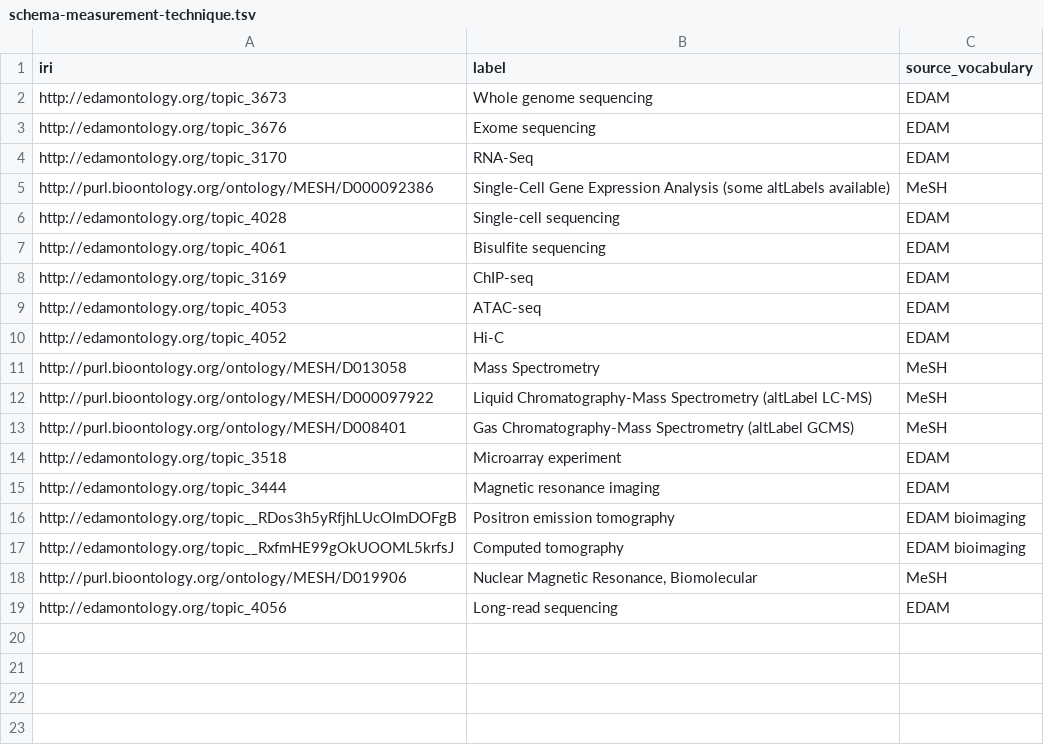
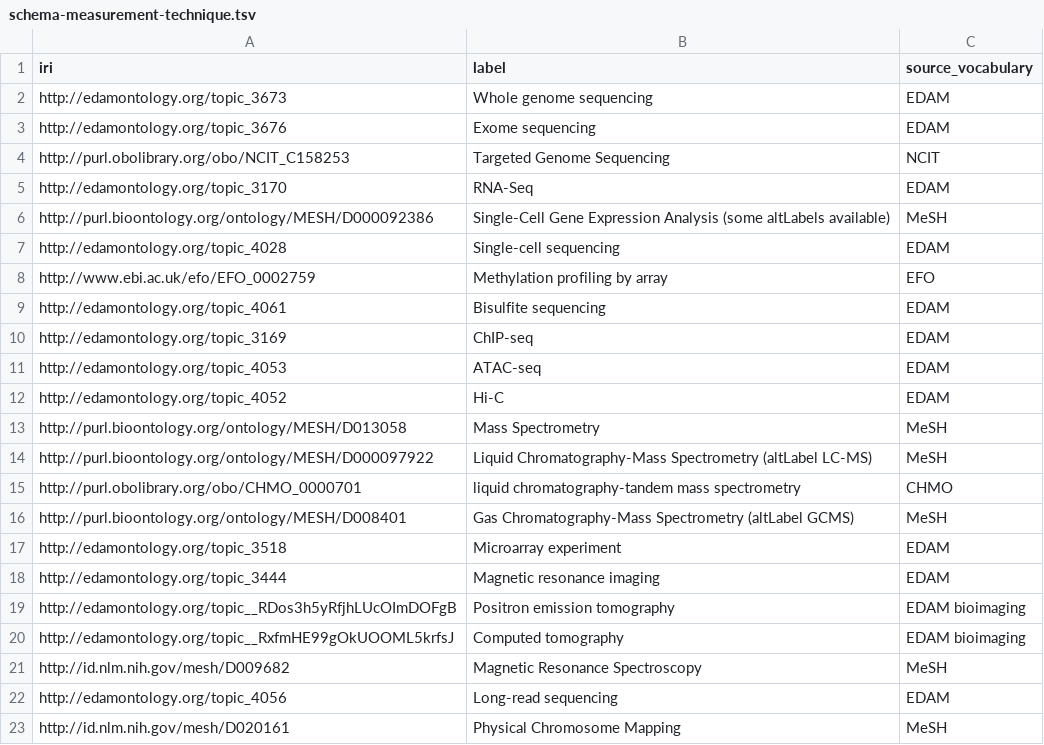
Before and after one commit to Health-RI/health-ri-metadata, a TSV file: Formalisation(shacl)/Core/ValueLists/schema-measurement-technique.tsv, drawn as a sheet.

Commit message:
fix: synchronise v2.1 measurement technique values

```diff
--- a/Formalisation(shacl)/Core/ValueLists/schema-measurement-technique.tsv
+++ b/Formalisation(shacl)/Core/ValueLists/schema-measurement-technique.tsv
@@ -3,2 +3,3 @@ http://edamontology.org/topic_3673	Whole genome sequencing	EDAM
 http://edamontology.org/topic_3676	Exome sequencing	EDAM
+http://purl.obolibrary.org/obo/NCIT_C158253	Targeted Genome Sequencing	NCIT
 http://edamontology.org/topic_3170	RNA-Seq	EDAM
@@ -6,2 +7,3 @@ http://purl.bioontology.org/ontology/MESH/D000092386	Single-Cell Gene Expression
 http://edamontology.org/topic_4028	Single-cell sequencing	EDAM
+http://www.ebi.ac.uk/efo/EFO_0002759	Methylation profiling by array	EFO
 http://edamontology.org/topic_4061	Bisulfite sequencing	EDAM
@@ -12,2 +14,3 @@ http://purl.bioontology.org/ontology/MESH/D013058	Mass Spectrometry	MeSH
 http://purl.bioontology.org/ontology/MESH/D000097922	Liquid Chromatography-Mass Spectrometry (altLabel LC-MS)	MeSH
+http://purl.obolibrary.org/obo/CHMO_0000701	liquid chromatography-tandem mass spectrometry	CHMO
 http://purl.bioontology.org/ontology/MESH/D008401	Gas Chromatography-Mass Spectrometry (altLabel GCMS)	MeSH
@@ -17,3 +20,4 @@ http://edamontology.org/topic__RDos3h5yRfjhLUcOImDOFgB	Positron emission tomogra
 http://edamontology.org/topic__RxfmHE99gOkUOOML5krfsJ	Computed tomography	EDAM bioimaging
-http://purl.bioontology.org/ontology/MESH/D019906	Nuclear Magnetic Resonance, Biomolecular	MeSH
+http://id.nlm.nih.gov/mesh/D009682	Magnetic Resonance Spectroscopy	MeSH
 http://edamontology.org/topic_4056	Long-read sequencing	EDAM
+http://id.nlm.nih.gov/mesh/D020161	Physical Chromosome Mapping	MeSH
```
